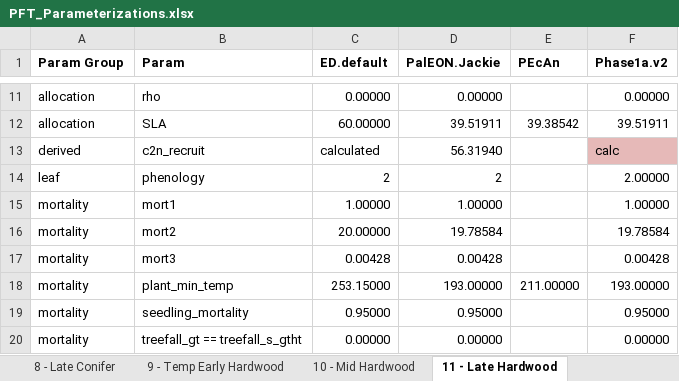
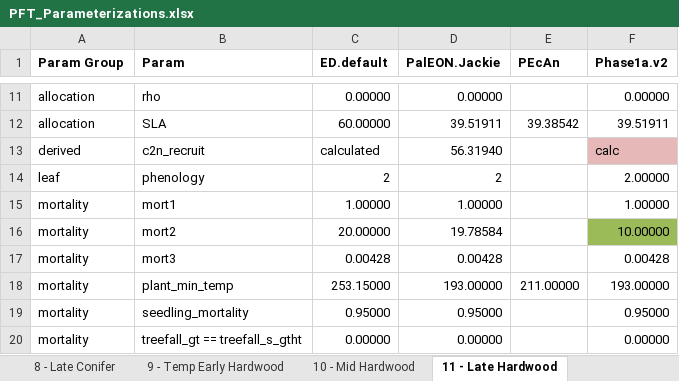
Before and after one commit to crollinson/ED_Processing, an Excel workbook: PFT_Parameterizations.xlsx, sheet 11 - Late Hardwood, drawn as a sheet; only a part is shown, gaps mark what is left out; values as stored, in another font and other column widths than the file's, no borders; the diff names each change by its address in the sheet, - before the commit and + after, or states it on an @@ line.

```diff
--- a/PFT_Parameterizations.xlsx (sheet 11 - Late Hardwood)
+++ b/PFT_Parameterizations.xlsx (sheet 11 - Late Hardwood)
-F16 (Phase1a.v2): 19.78584
+F16 (Phase1a.v2): 10.00000
-F16 fill: none
+F16 fill: #9BBB59
```
Also changed, not shown: sheet 8 - Late Conifer, sheet 10 - Mid Hardwood, formulas that keep their value, 1 other file.
